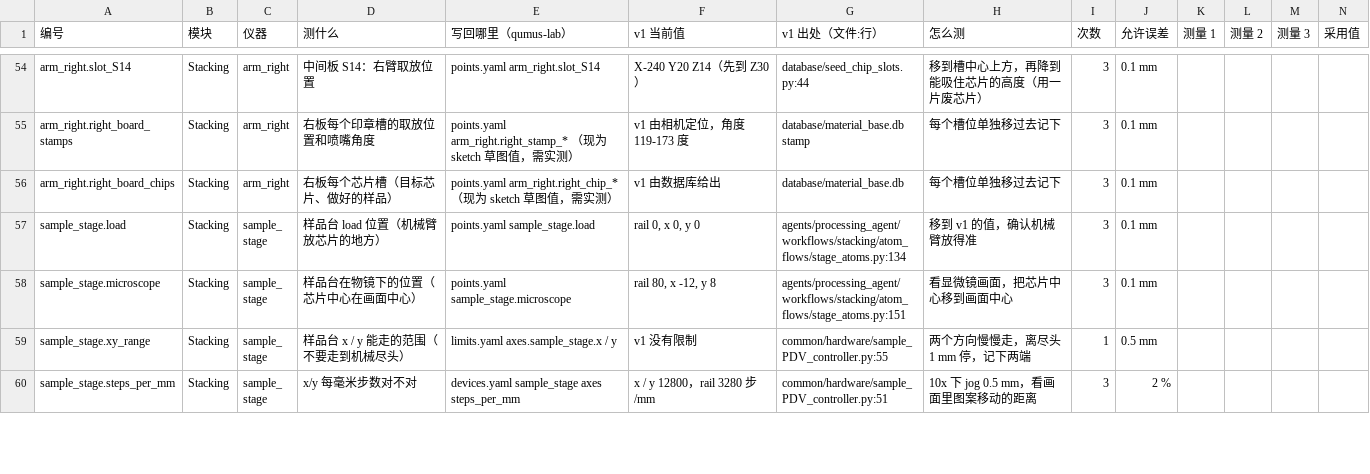
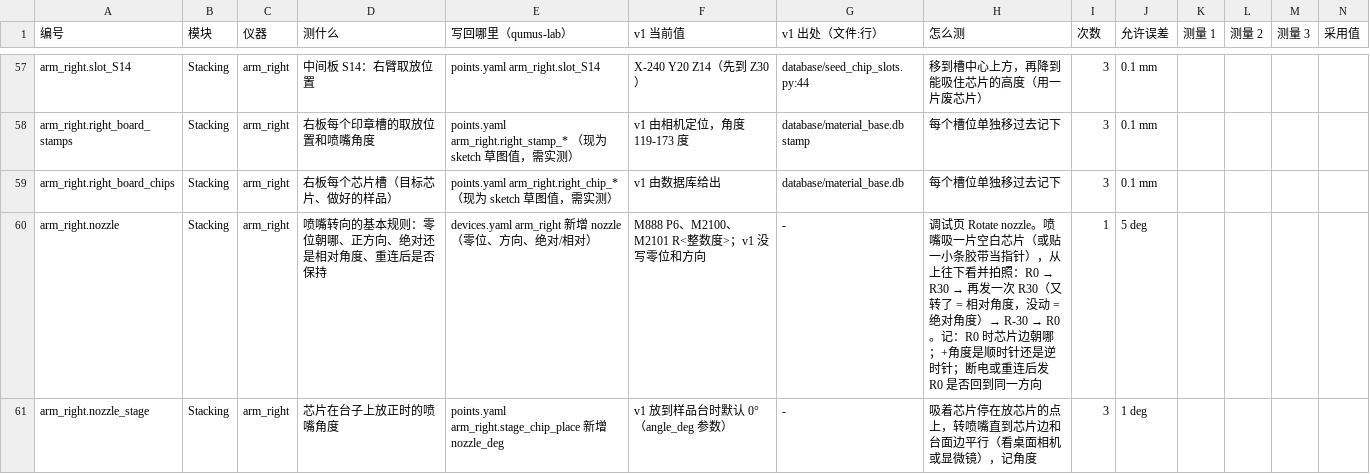
Before and after one commit to papaya2003/qumus-lab, a CSV file: docs/l3-measurements.csv, drawn as a sheet; only a part is shown, gaps mark what is left out; the shorter side is filled out with more unchanged rows; rows hold the shown columns only; the diff covers the shown part only; the diff names each change by its address in the sheet, - before the commit and + after, or states it on an @@ line.

```diff
--- a/docs/l3-measurements.csv
+++ b/docs/l3-measurements.csv
+row 60: arm_right.nozzle | Stacking | arm_right | 喷嘴转向的基本规则：零位朝哪、正方向、绝对还是相对角度、重连后是否保持 | devices.yaml arm_right 新增 nozzle（零位、方向、绝对/相对） | M888 P6、M2100、M2101 R<整数度>；v1 没写零位和方向 | - | 调试页 Rotate nozzle。喷嘴吸一片空白芯片（或贴一小条胶带当指针），从上往下看并拍照：R0 → R30 → 再发一次 R30（又转了 = 相对角度，没动 = 绝对角度）→ R-30 → R0。记：R0 时芯片边朝哪；+角度是顺时针还是逆时针；断电或重连后发 R0 是否回到同一方向 | 1 | 5 deg
+row 61: arm_right.nozzle_stage | Stacking | arm_right | 芯片在台子上放正时的喷嘴角度 | points.yaml arm_right.stage_chip_place 新增 nozzle_deg | v1 放到样品台时默认 0°（angle_deg 参数） | - | 吸着芯片停在放芯片的点上，转喷嘴直到芯片边和台面边平行（看桌面相机或显微镜），记角度 | 3 | 1 deg
```
Also changed, not shown: 5 added rows elsewhere in this file, 2 other files.
